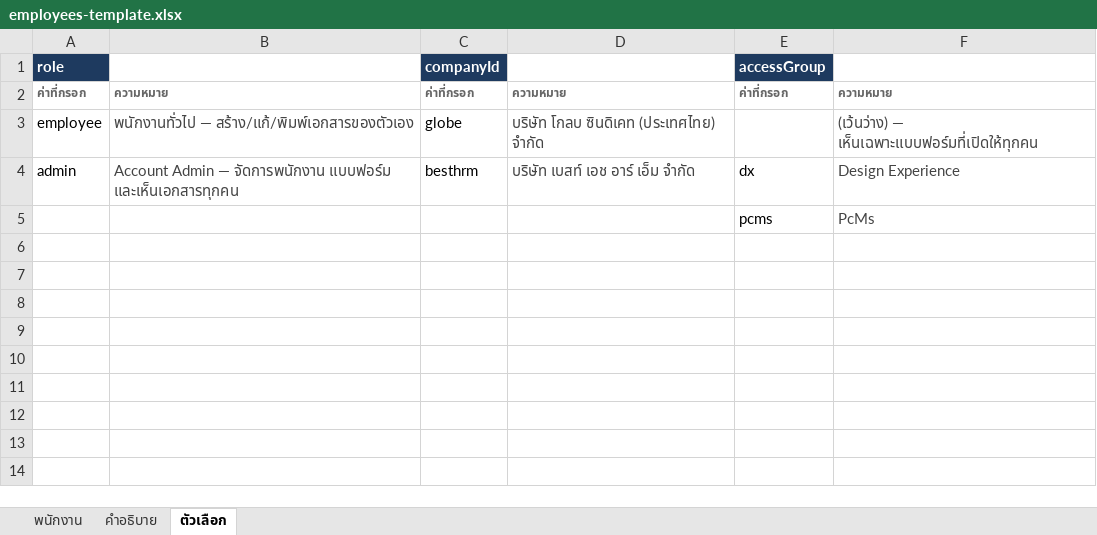
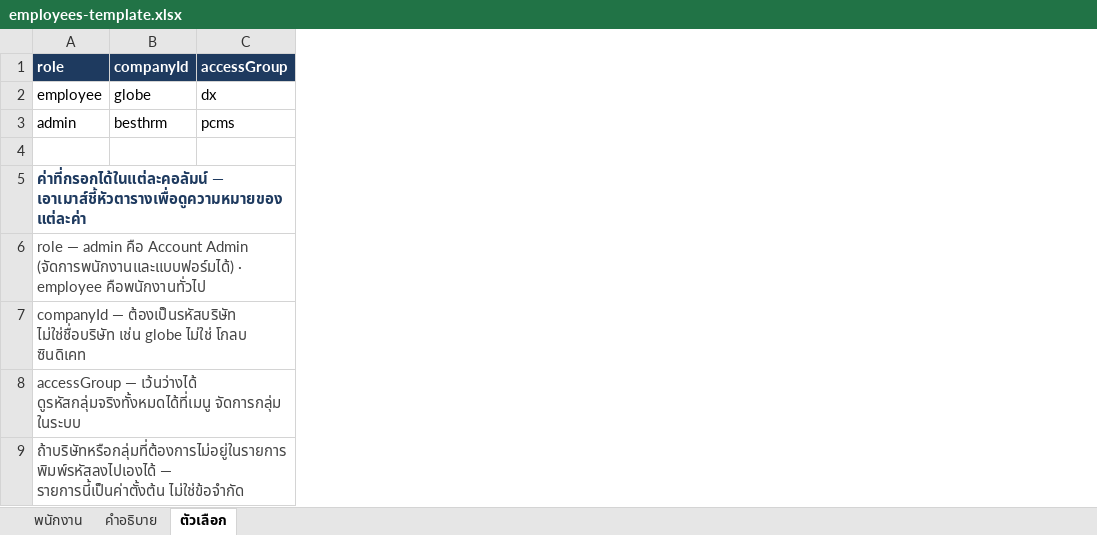
Before and after one commit to Nanthaphon/acc-form-system, an Excel workbook: public/employees-template.xlsx, sheet ตัวเลือก, drawn as a sheet; values as stored, in another font and other column widths than the file's, no borders; removed rows and columns are numbered as before the commit, all else as after; the diff names each change by its address in the sheet, - before the commit and + after, or states it on an @@ line.

```diff
--- a/public/employees-template.xlsx (sheet ตัวเลือก)
+++ b/public/employees-template.xlsx (sheet ตัวเลือก)
-column B, rows 3-4: พนักงานทั่วไป — สร้าง/แก้/พิมพ์เอกสารของตัวเอง | Account Admin — จัดการพนักงาน แบบฟอร์ม และเห็นเอกสารทุกคน
-column D, rows 3-4: บริษัท โกลบ ซินดิเคท (ประเทศไทย) จำกัด | บริษัท เบสท์ เอช อาร์ เอ็ม จำกัด
-column F, rows 3-5: (เว้นว่าง) — เห็นเฉพาะแบบฟอร์มที่เปิดให้ทุกคน | Design Experience | PcMs
-row 2: ค่าที่กรอก | ความหมาย | ค่าที่กรอก | ความหมาย | ค่าที่กรอก | ความหมาย
-C2 (accessGroup): (empty)
+C2 (accessGroup): dx
-C3 (accessGroup): dx
+C3 (accessGroup): pcms
-row 4:  |  |  |  | pcms | PcMs
+row 4: (empty)
+row 5: ค่าที่กรอกได้ในแต่ละคอลัมน์ — เอาเมาส์ชี้หัวตารางเพื่อดูความหมายของแต่ละค่า
+row 6: role — admin คือ Account Admin (จัดการพนักงานและแบบฟอร์มได้) · employee คือพนักงานทั่วไป
+row 7: companyId — ต้องเป็นรหัสบริษัท ไม่ใช่ชื่อบริษัท เช่น globe ไม่ใช่ โกลบ ซินดิเคท
+row 8: accessGroup — เว้นว่างได้ ดูรหัสกลุ่มจริงทั้งหมดได้ที่เมนู จัดการกลุ่ม ในระบบ
+row 9: ถ้าบริษัทหรือกลุ่มที่ต้องการไม่อยู่ในรายการ พิมพ์รหัสลงไปเองได้ — รายการนี้เป็นค่าตั้งต้น ไม่ใช่ข้อจำกัด
```
Also changed, not shown: sheet พนักงาน, sheet คำอธิบาย, 1 other file.
